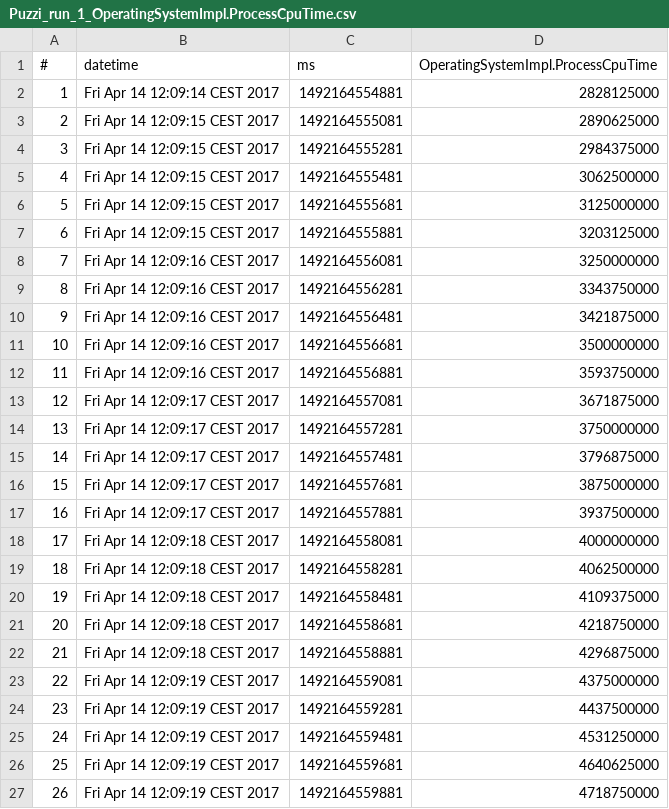
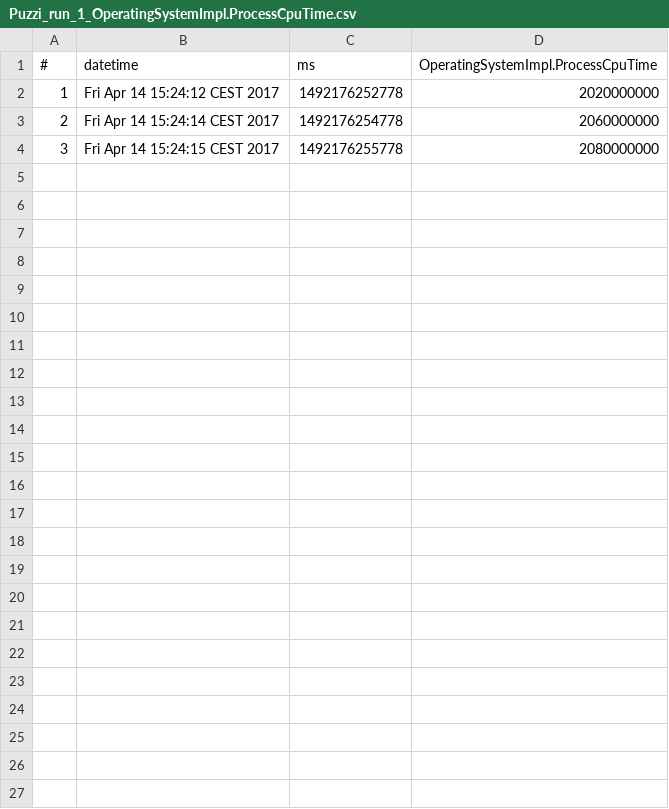
Before and after one commit to tommyippoz/RCL_Monitoring_Tool, a CSV file: MADneSs_Monitoring_Lite/Puzzi/Puzzi_run_1/Puzzi_run_1_OperatingSystemImpl.ProcessCpuTime.csv, drawn as a sheet.

```diff
--- a/MADneSs_Monitoring_Lite/Puzzi/Puzzi_run_1/Puzzi_run_1_OperatingSystemImpl.ProcessCpuTime.csv
+++ b/MADneSs_Monitoring_Lite/Puzzi/Puzzi_run_1/Puzzi_run_1_OperatingSystemImpl.ProcessCpuTime.csv
@@ -1,27 +1,4 @@
 #,datetime,ms,OperatingSystemImpl.ProcessCpuTime
-1,Fri Apr 14 12:09:14 CEST 2017,1492164554881,2828125000
-2,Fri Apr 14 12:09:15 CEST 2017,1492164555081,2890625000
-3,Fri Apr 14 12:09:15 CEST 2017,1492164555281,2984375000
-4,Fri Apr 14 12:09:15 CEST 2017,1492164555481,3062500000
-5,Fri Apr 14 12:09:15 CEST 2017,1492164555681,3125000000
-6,Fri Apr 14 12:09:15 CEST 2017,1492164555881,3203125000
-7,Fri Apr 14 12:09:16 CEST 2017,1492164556081,3250000000
-8,Fri Apr 14 12:09:16 CEST 2017,1492164556281,3343750000
-9,Fri Apr 14 12:09:16 CEST 2017,1492164556481,3421875000
-10,Fri Apr 14 12:09:16 CEST 2017,1492164556681,3500000000
-11,Fri Apr 14 12:09:16 CEST 2017,1492164556881,3593750000
-12,Fri Apr 14 12:09:17 CEST 2017,1492164557081,3671875000
-13,Fri Apr 14 12:09:17 CEST 2017,1492164557281,3750000000
-14,Fri Apr 14 12:09:17 CEST 2017,1492164557481,3796875000
-15,Fri Apr 14 12:09:17 CEST 2017,1492164557681,3875000000
-16,Fri Apr 14 12:09:17 CEST 2017,1492164557881,3937500000
-17,Fri Apr 14 12:09:18 CEST 2017,1492164558081,4000000000
-18,Fri Apr 14 12:09:18 CEST 2017,1492164558281,4062500000
-19,Fri Apr 14 12:09:18 CEST 2017,1492164558481,4109375000
-20,Fri Apr 14 12:09:18 CEST 2017,1492164558681,4218750000
-21,Fri Apr 14 12:09:18 CEST 2017,1492164558881,4296875000
-22,Fri Apr 14 12:09:19 CEST 2017,1492164559081,4375000000
-23,Fri Apr 14 12:09:19 CEST 2017,1492164559281,4437500000
-24,Fri Apr 14 12:09:19 CEST 2017,1492164559481,4531250000
-25,Fri Apr 14 12:09:19 CEST 2017,1492164559681,4640625000
-26,Fri Apr 14 12:09:19 CEST 2017,1492164559881,4718750000
+1,Fri Apr 14 15:24:12 CEST 2017,1492176252778,2020000000
+2,Fri Apr 14 15:24:14 CEST 2017,1492176254778,2060000000
+3,Fri Apr 14 15:24:15 CEST 2017,1492176255778,2080000000
```
Also changed, not shown: MADneSs_Monitoring_Lite/Puzzi/Puzzi_run_1/Puzzi_run_1_OperatingSystemImpl.CommittedVirtualMemorySize.csv, MADneSs_Monitoring_Lite/Puzzi/Puzzi_run_1/Puzzi_run_1_OperatingSystemImpl.FreePhysicalMemorySize.csv, 44 other files.
